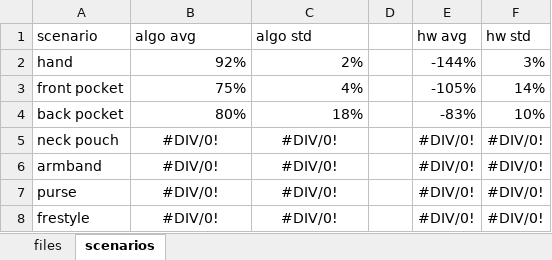
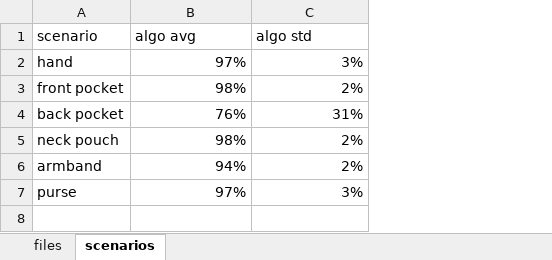
Before and after one commit to Oxford-step-counter/DataSet, an Excel workbook: validation/analysis.xlsx, sheet scenarios, drawn as a sheet; values as stored, in another font and other column widths than the file's, no borders; the diff names each change by its address in the sheet, - before the commit and + after, or states it on an @@ line.

```diff
--- a/validation/analysis.xlsx (sheet scenarios)
+++ b/validation/analysis.xlsx (sheet scenarios)
-column D, empty
-column E (hw avg), rows 2-7: -144% | -105% | -83% | #DIV/0! | #DIV/0! | #DIV/0!
-column F (hw std), rows 2-7: 3% | 14% | 10% | #DIV/0! | #DIV/0! | #DIV/0!
-B2 (algo avg): 92%
+B2 (algo avg): 97%
-C2 (algo std): 2%
+C2 (algo std): 3%
-B3 (algo avg): 75%
+B3 (algo avg): 98%
-C3 (algo std): 4%
+C3 (algo std): 2%
-B4 (algo avg): 80%
+B4 (algo avg): 76%
-C4 (algo std): 18%
+C4 (algo std): 31%
-B5 (algo avg): #DIV/0!
+B5 (algo avg): 98%
-B5:C7 alignment: center
+B5:C7 alignment: right
-C5:C6 (algo std): #DIV/0!
+C5:C6 (algo std): 2%
-B6 (algo avg): #DIV/0!
+B6 (algo avg): 94%
-B7 (algo avg): #DIV/0!
+B7 (algo avg): 97%
-C7 (algo std): #DIV/0!
+C7 (algo std): 3%
-row 8: frestyle | #DIV/0! | #DIV/0! |  | #DIV/0! | #DIV/0!
```
Also changed, not shown: sheet files, 20 other files.
